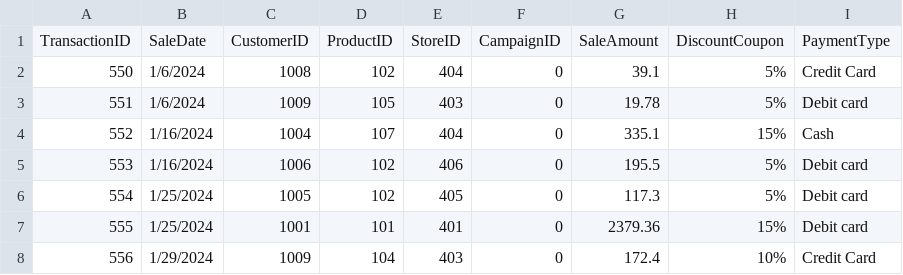
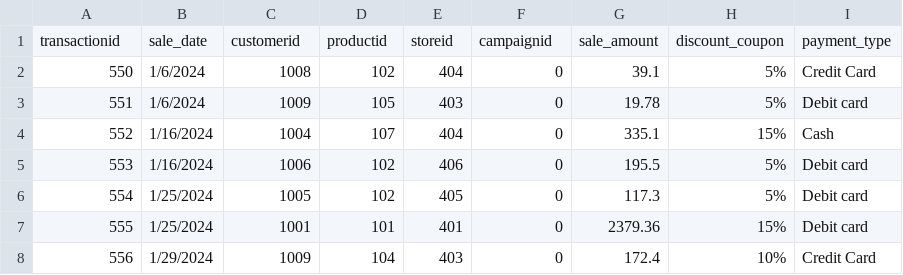
Before and after one commit to 14dstcyr/smart-store-ddstcyr, a CSV file: data/raw/sales_data.csv, drawn as a sheet; only a part is shown.

Commit message:
made the column headers lowercase

```diff
--- a/data/raw/sales_data.csv
+++ b/data/raw/sales_data.csv
@@ -1,2 +1,2 @@
-TransactionID,SaleDate,CustomerID,ProductID,StoreID,CampaignID,SaleAmount,DiscountCoupon,PaymentType
+transactionid,sale_date,customerid,productid,storeid,campaignid,sale_amount,discount_coupon,payment_type
 550,1/6/2024,1008,102,404,0,39.1,5%,Credit Card
```
Also changed, not shown: data/raw/customers_data.csv, data/raw/products_data.csv.
